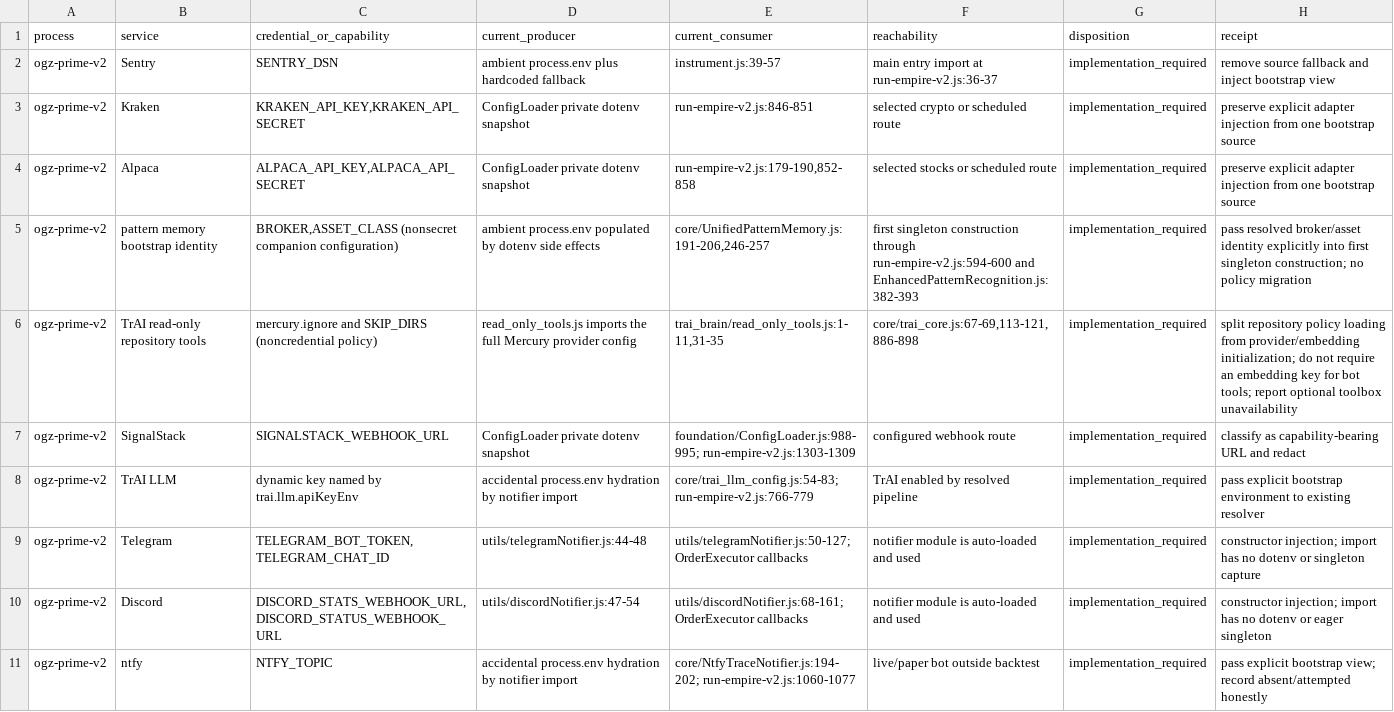
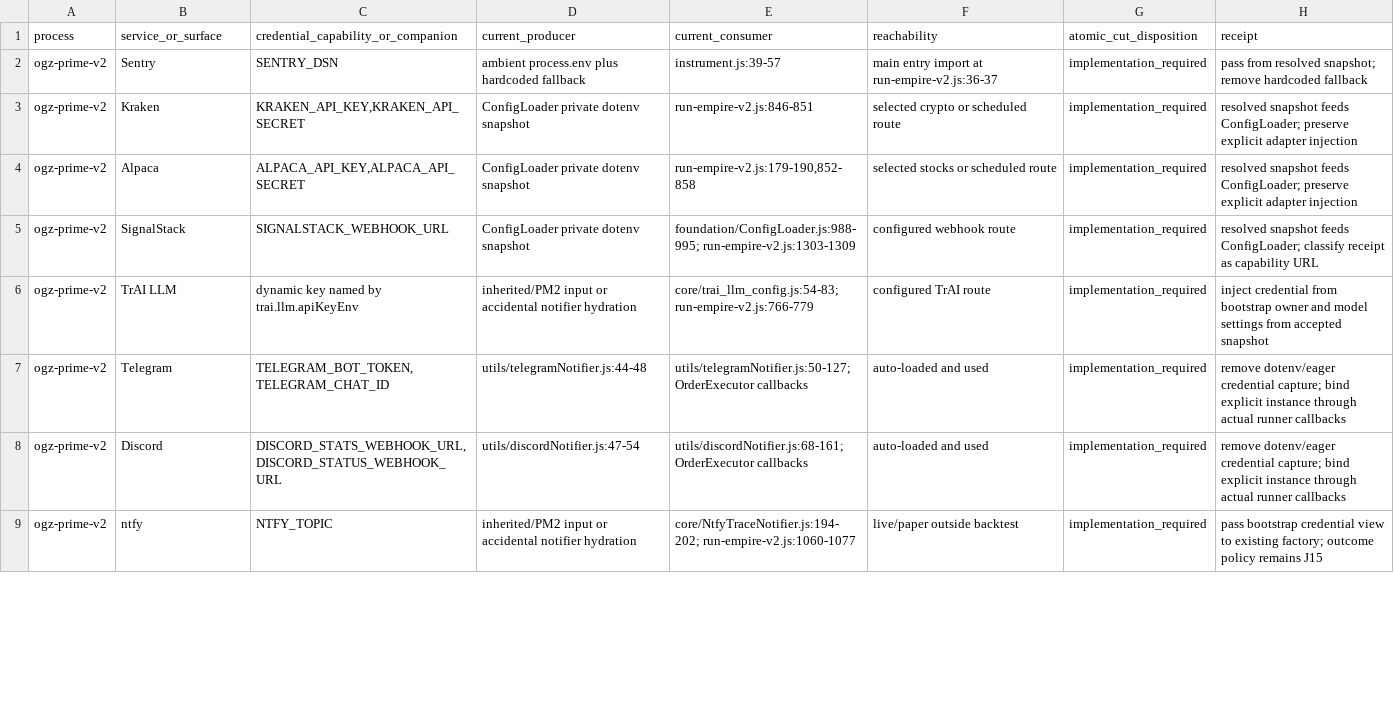
Before and after one commit to CGP-ME/OGZPMLV2, a TSV file: ogz-meta/inbox/codex/2026-09-13/astra-era-stop1-j1/CREDENTIAL-CENSUS.tsv, drawn as a sheet; only a part is shown; the diff covers the shown part only.

Commit message:
docs(stop1): join J1 with final config ownership cut

```diff
--- a/ogz-meta/inbox/codex/2026-09-13/astra-era-stop1-j1/CREDENTIAL-CENSUS.tsv
+++ b/ogz-meta/inbox/codex/2026-09-13/astra-era-stop1-j1/CREDENTIAL-CENSUS.tsv
@@ -1,11 +1,9 @@
-process	service	credential_or_capability	current_producer	current_consumer	reachability	disposition	receipt
-ogz-prime-v2	Sentry	SENTRY_DSN	ambient process.env plus hardcoded fallback	instrument.js:39-57	main entry import at run-empire-v2.js:36-37	implementation_required	remove source fallback and inject bootstrap view
-ogz-prime-v2	Kraken	KRAKEN_API_KEY,KRAKEN_API_SECRET	ConfigLoader private dotenv snapshot	run-empire-v2.js:846-851	selected crypto or scheduled route	implementation_required	preserve explicit adapter injection from one bootstrap source
-ogz-prime-v2	Alpaca	ALPACA_API_KEY,ALPACA_API_SECRET	ConfigLoader private dotenv snapshot	run-empire-v2.js:179-190,852-858	selected stocks or scheduled route	implementation_required	preserve explicit adapter injection from one bootstrap source
-ogz-prime-v2	pattern memory bootstrap identity	BROKER,ASSET_CLASS (nonsecret companion configuration)	ambient process.env populated by dotenv side effects	core/UnifiedPatternMemory.js:191-206,246-257	first singleton construction through run-empire-v2.js:594-600 and EnhancedPatternRecognition.js:382-393	implementation_required	pass resolved broker/asset identity explicitly into first singleton construction; no policy migration
-ogz-prime-v2	TrAI read-only repository tools	mercury.ignore and SKIP_DIRS (noncredential policy)	read_only_tools.js imports the full Mercury provider config	trai_brain/read_only_tools.js:1-11,31-35	core/trai_core.js:67-69,113-121,886-898	implementation_required	split repository policy loading from provider/embedding initialization; do not require an embedding key for bot tools; report optional toolbox unavailability
-ogz-prime-v2	SignalStack	SIGNALSTACK_WEBHOOK_URL	ConfigLoader private dotenv snapshot	foundation/ConfigLoader.js:988-995; run-empire-v2.js:1303-1309	configured webhook route	implementation_required	classify as capability-bearing URL and redact
-ogz-prime-v2	TrAI LLM	dynamic key named by trai.llm.apiKeyEnv	accidental process.env hydration by notifier import	core/trai_llm_config.js:54-83; run-empire-v2.js:766-779	TrAI enabled by resolved pipeline	implementation_required	pass explicit bootstrap environment to existing resolver
-ogz-prime-v2	Telegram	TELEGRAM_BOT_TOKEN,TELEGRAM_CHAT_ID	utils/telegramNotifier.js:44-48	utils/telegramNotifier.js:50-127; OrderExecutor callbacks	notifier module is auto-loaded and used	implementation_required	constructor injection; import has no dotenv or singleton capture
-ogz-prime-v2	Discord	DISCORD_STATS_WEBHOOK_URL,DISCORD_STATUS_WEBHOOK_URL	utils/discordNotifier.js:47-54	utils/discordNotifier.js:68-161; OrderExecutor callbacks	notifier module is auto-loaded and used	implementation_required	constructor injection; import has no dotenv or eager singleton
-ogz-prime-v2	ntfy	NTFY_TOPIC	accidental process.env hydration by notifier import	core/NtfyTraceNotifier.js:194-202; run-empire-v2.js:1060-1077	live/paper bot outside backtest	implementation_required	pass explicit bootstrap view; record absent/attempted honestly
+process	service_or_surface	credential_capability_or_companion	current_producer	current_consumer	reachability	atomic_cut_disposition	receipt
+ogz-prime-v2	Sentry	SENTRY_DSN	ambient process.env plus hardcoded fallback	instrument.js:39-57	main entry import at run-empire-v2.js:36-37	implementation_required	pass from resolved snapshot; remove hardcoded fallback
+ogz-prime-v2	Kraken	KRAKEN_API_KEY,KRAKEN_API_SECRET	ConfigLoader private dotenv snapshot	run-empire-v2.js:846-851	selected crypto or scheduled route	implementation_required	resolved snapshot feeds ConfigLoader; preserve explicit adapter injection
+ogz-prime-v2	Alpaca	ALPACA_API_KEY,ALPACA_API_SECRET	ConfigLoader private dotenv snapshot	run-empire-v2.js:179-190,852-858	selected stocks or scheduled route	implementation_required	resolved snapshot feeds ConfigLoader; preserve explicit adapter injection
+ogz-prime-v2	SignalStack	SIGNALSTACK_WEBHOOK_URL	ConfigLoader private dotenv snapshot	foundation/ConfigLoader.js:988-995; run-empire-v2.js:1303-1309	configured webhook route	implementation_required	resolved snapshot feeds ConfigLoader; classify receipt as capability URL
+ogz-prime-v2	TrAI LLM	dynamic key named by trai.llm.apiKeyEnv	inherited/PM2 input or accidental notifier hydration	core/trai_llm_config.js:54-83; run-empire-v2.js:766-779	configured TrAI route	implementation_required	inject credential from bootstrap owner and model settings from accepted snapshot
+ogz-prime-v2	Telegram	TELEGRAM_BOT_TOKEN,TELEGRAM_CHAT_ID	utils/telegramNotifier.js:44-48	utils/telegramNotifier.js:50-127; OrderExecutor callbacks	auto-loaded and used	implementation_required	remove dotenv/eager credential capture; bind explicit instance through actual runner callbacks
+ogz-prime-v2	Discord	DISCORD_STATS_WEBHOOK_URL,DISCORD_STATUS_WEBHOOK_URL	utils/discordNotifier.js:47-54	utils/discordNotifier.js:68-161; OrderExecutor callbacks	auto-loaded and used	implementation_required	remove dotenv/eager credential capture; bind explicit instance through actual runner callbacks
+ogz-prime-v2	ntfy	NTFY_TOPIC	inherited/PM2 input or accidental notifier hydration	core/NtfyTraceNotifier.js:194-202; run-empire-v2.js:1060-1077	live/paper outside backtest	implementation_required	pass bootstrap credential view to existing factory; outcome policy remains J15
```
Also changed, not shown: 8 added rows and 40 edited cells elsewhere in this file, 7 other files.
